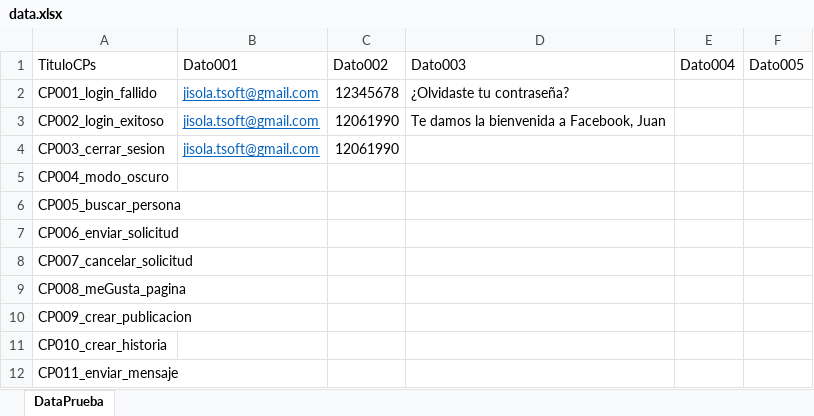
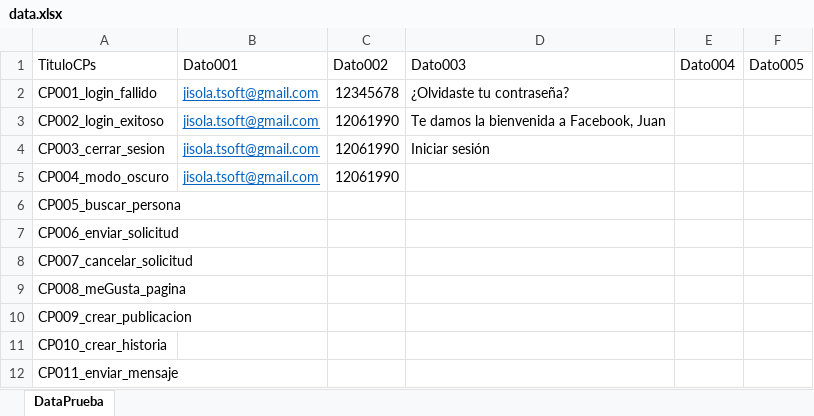
Before and after one commit to hernanheit/RepasoCurso, an Excel workbook: src/main/resources/Data/data.xlsx, sheet DataPrueba, drawn as a sheet; values as stored, in another font and other column widths than the file's, no borders; the diff names each change by its address in the sheet, - before the commit and + after, or states it on an @@ line.

```diff
--- a/src/main/resources/Data/data.xlsx (sheet DataPrueba)
+++ b/src/main/resources/Data/data.xlsx (sheet DataPrueba)
-D4 (Dato003): (empty)
+D4 (Dato003): Iniciar sesión
-B5 (Dato001): (empty)
+B5 (Dato001): jisola.tsoft@gmail.com
-C5 (Dato002): (empty)
+C5 (Dato002): 12061990
```
Also changed, not shown: target/classes/Data/data.xlsx, 7 other files.
